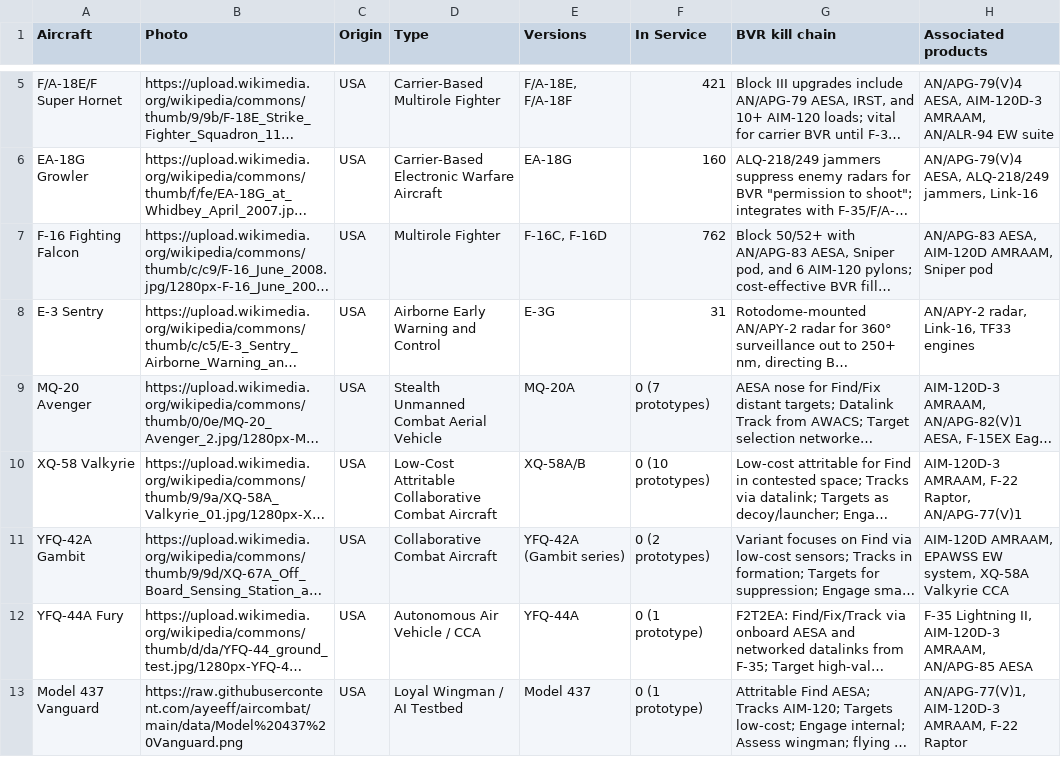
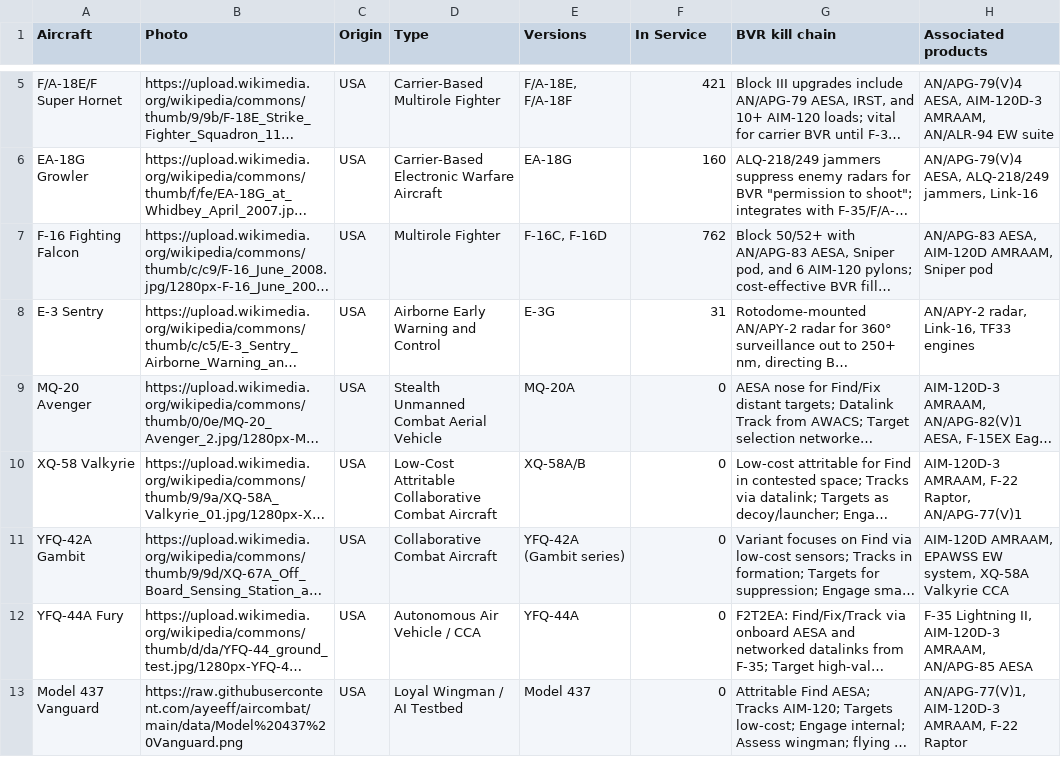
Before and after one commit to ayeeff/aircombat, a CSV file: data/us.csv, drawn as a sheet; only a part is shown, gaps mark what is left out; long unchanged cells end in …; the diff names each change by its address in the sheet, - before the commit and + after, or states it on an @@ line.

Commit message:
Update us.csv

```diff
--- a/data/us.csv
+++ b/data/us.csv
-F9 (In Service): 0 (7 prototypes)
+F9 (In Service): 0
-F10 (In Service): 0 (10 prototypes)
+F10 (In Service): 0
-F11 (In Service): 0 (2 prototypes)
+F11 (In Service): 0
-F12:F13 (In Service): 0 (1 prototype)
+F12:F13 (In Service): 0
```
